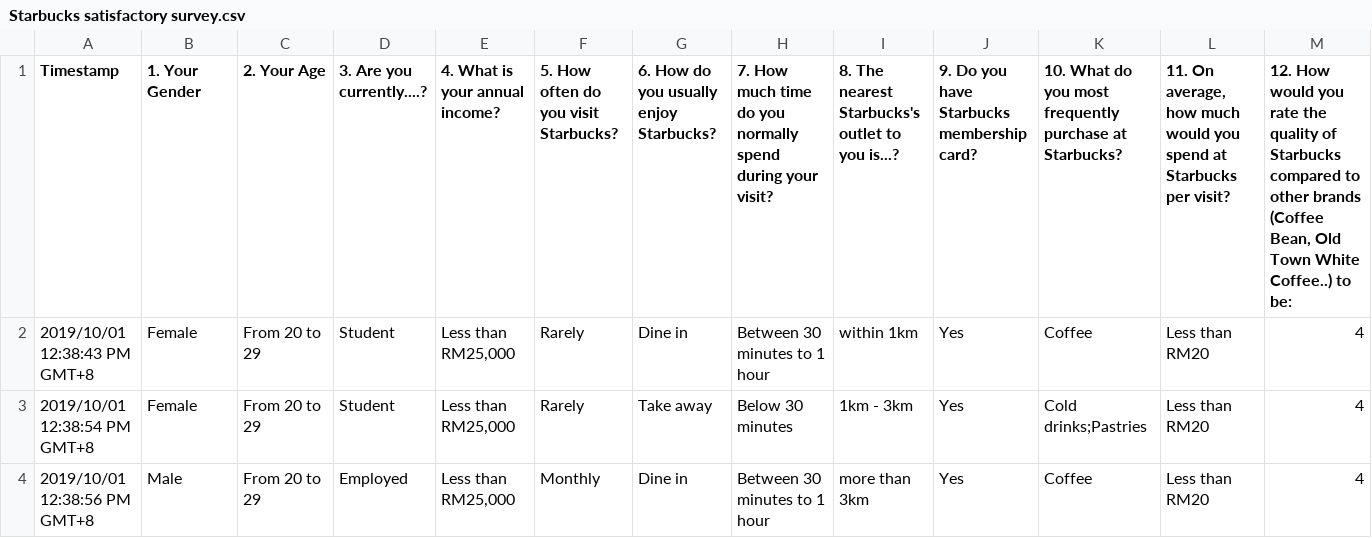
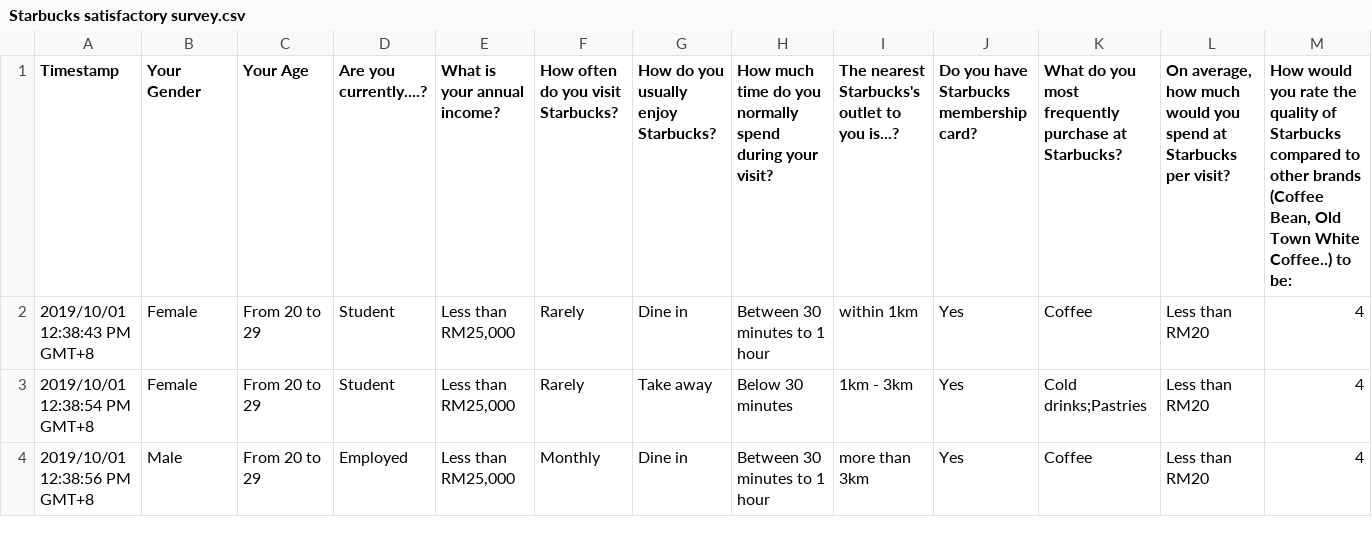
Before and after one commit to sersniovask/dataset_1, a CSV file: Starbucks satisfactory survey.csv, drawn as a sheet; only a part is shown; the diff covers the shown part only; the diff names each change by its address in the sheet, - before the commit and + after, or states it on an @@ line.

Commit message:
Update Starbucks satisfactory survey.csv

```diff
--- a/Starbucks satisfactory survey.csv
+++ b/Starbucks satisfactory survey.csv
-B1: 1. Your Gender
+B1: Your Gender
-C1: 2. Your Age
+C1: Your Age
-D1: 3. Are you currently....?
+D1: Are you currently....?
-E1: 4. What is your annual income?
+E1: What is your annual income?
-F1: 5. How often do you visit Starbucks?
+F1: How often do you visit Starbucks?
-G1: 6. How do you usually enjoy Starbucks?
+G1: How do you usually enjoy Starbucks?
-H1: 7. How much…
+H1: How much…
-I1: 8. The nearest…
+I1: The nearest…
-J1: 9. Do you have Starbucks membership card?
+J1: Do you have Starbucks membership card?
-K1: 10. What do…
+K1: What do…
-L1: 11. On average,…
+L1: On average,…
-M1: 12. How would…
+M1: How would…
```
Also changed, not shown: 8 edited cells elsewhere in this file.
